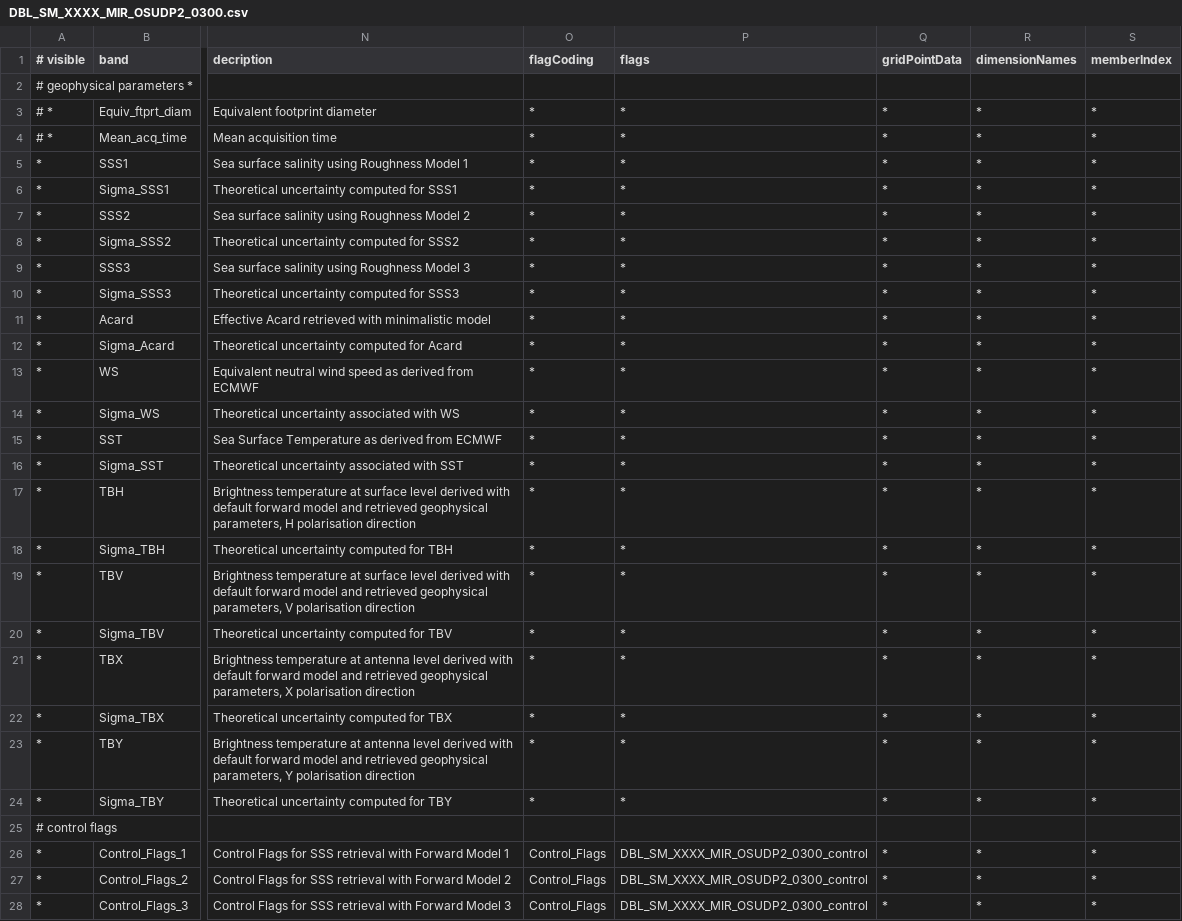
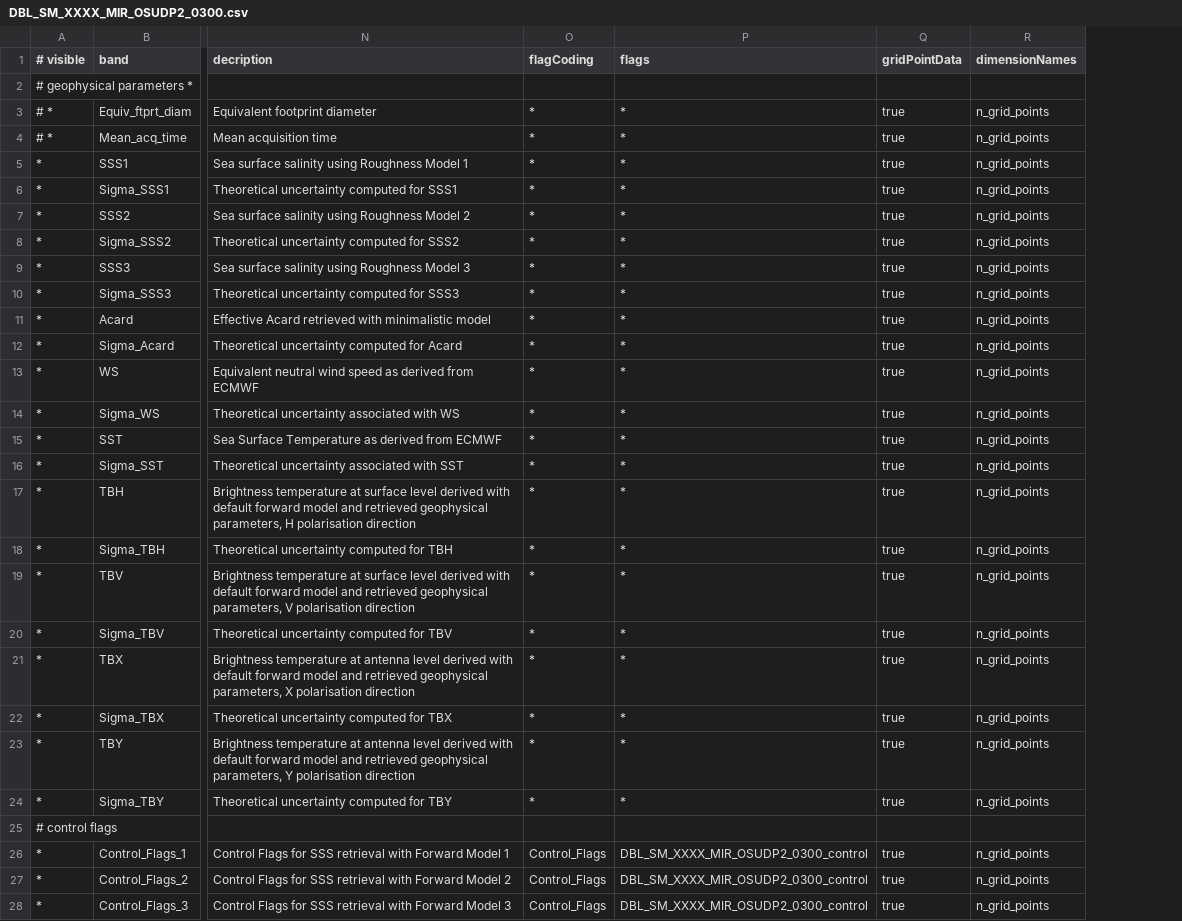
Before and after one commit to bcdev/smos-box, a CSV file: smos-reader/src/main/resources/org/esa/beam/dataio/smos/dddb/bands/MIR_/OSUDP2/DBL_SM_XXXX_MIR_OSUDP2_0300.csv, drawn as a sheet; only a part is shown, gaps mark what is left out; removed rows and columns are numbered as before the commit, all else as after; the diff covers the shown part only; the diff names each change by its address in the sheet, - before the commit and + after, or states it on an @@ line.

```diff
--- a/smos-reader/src/main/resources/org/esa/beam/dataio/smos/dddb/bands/MIR_/OSUDP2/DBL_SM_XXXX_MIR_OSUDP2_0300.csv
+++ b/smos-reader/src/main/resources/org/esa/beam/dataio/smos/dddb/bands/MIR_/OSUDP2/DBL_SM_XXXX_MIR_OSUDP2_0300.csv
-column S (memberIndex), rows 3-28: * | * | * | * | * | * | * | * | * | * | * | * | * | * | * | * | * | * | * | * | * | * |  | * | * | *
-Q3:Q24 (gridPointData): *
+Q3:Q24 (gridPointData): true
-R3:R24 (dimensionNames): *
+R3:R24 (dimensionNames): n_grid_points
-Q26:Q28 (gridPointData): *
+Q26:Q28 (gridPointData): true
-R26:R28 (dimensionNames): *
+R26:R28 (dimensionNames): n_grid_points
```
Also changed, not shown: 1 added row, 1 removed row and 70 edited cells elsewhere in this file, smos-reader/src/main/resources/org/esa/beam/dataio/smos/dddb/bands/MIR_/OSUDP2/DBL_SM_XXXX_MIR_OSUDP2_0200.csv, smos-reader/src/main/resources/org/esa/beam/dataio/smos/dddb/bands/MIR_/OSUDP2/DBL_SM_XXXX_MIR_OSUDP2_0400.csv.
